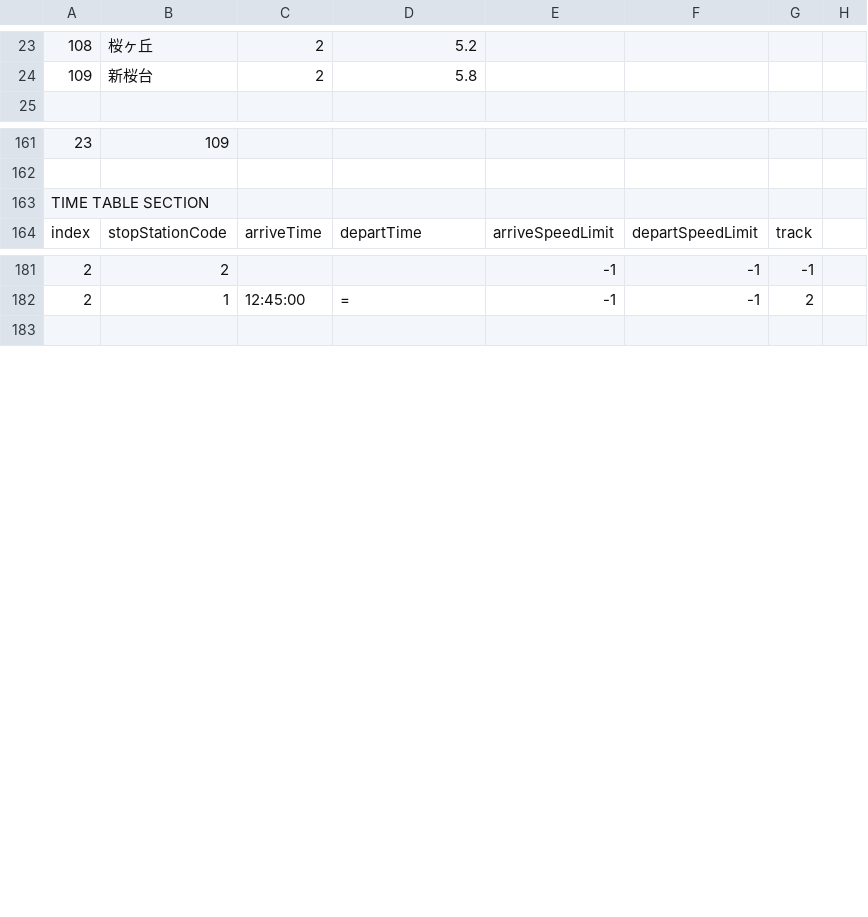
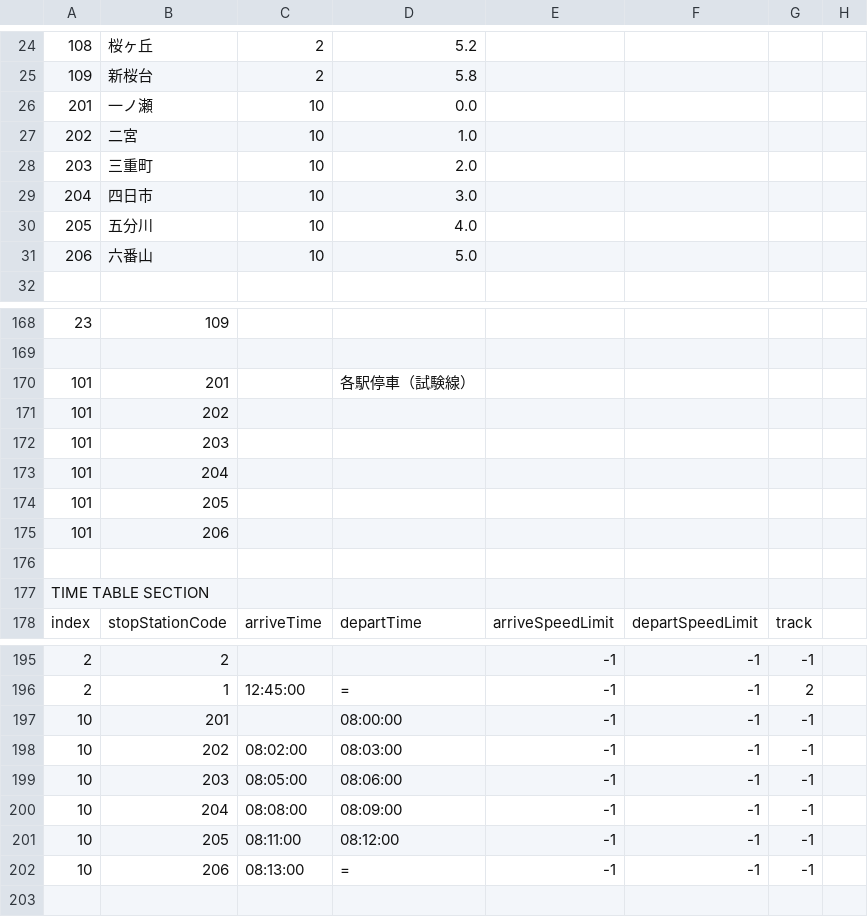
Before and after one commit to akidukisystems/TrainDataManager, a CSV file: mc2pi/card.csv, drawn as a sheet; only a part is shown, gaps mark what is left out; the diff covers the shown part only; the diff names each change by its address in the sheet, - before the commit and + after, or states it on an @@ line.

Commit message:
試験用路線を追加

```diff
--- a/mc2pi/card.csv
+++ b/mc2pi/card.csv
+row 26: 201 | 一ノ瀬 | 10 | 0.0
+row 27: 202 | 二宮 | 10 | 1.0
+row 28: 203 | 三重町 | 10 | 2.0
+row 29: 204 | 四日市 | 10 | 3.0
+row 30: 205 | 五分川 | 10 | 4.0
+row 31: 206 | 六番山 | 10 | 5.0
+row 170: 101 | 201 |  | 各駅停車（試験線）
+row 171: 101 | 202
+row 172: 101 | 203
+row 173: 101 | 204
+row 174: 101 | 205
+row 175: 101 | 206
+row 176: (empty)
+row 197: 10 | 201 |  | 08:00:00 | -1 | -1 | -1
+row 198: 10 | 202 | 08:02:00 | 08:03:00 | -1 | -1 | -1
+row 199: 10 | 203 | 08:05:00 | 08:06:00 | -1 | -1 | -1
+row 200: 10 | 204 | 08:08:00 | 08:09:00 | -1 | -1 | -1
+row 201: 10 | 205 | 08:11:00 | 08:12:00 | -1 | -1 | -1
+row 202: 10 | 206 | 08:13:00 | = | -1 | -1 | -1
```
Also changed, not shown: 2 added rows elsewhere in this file.
